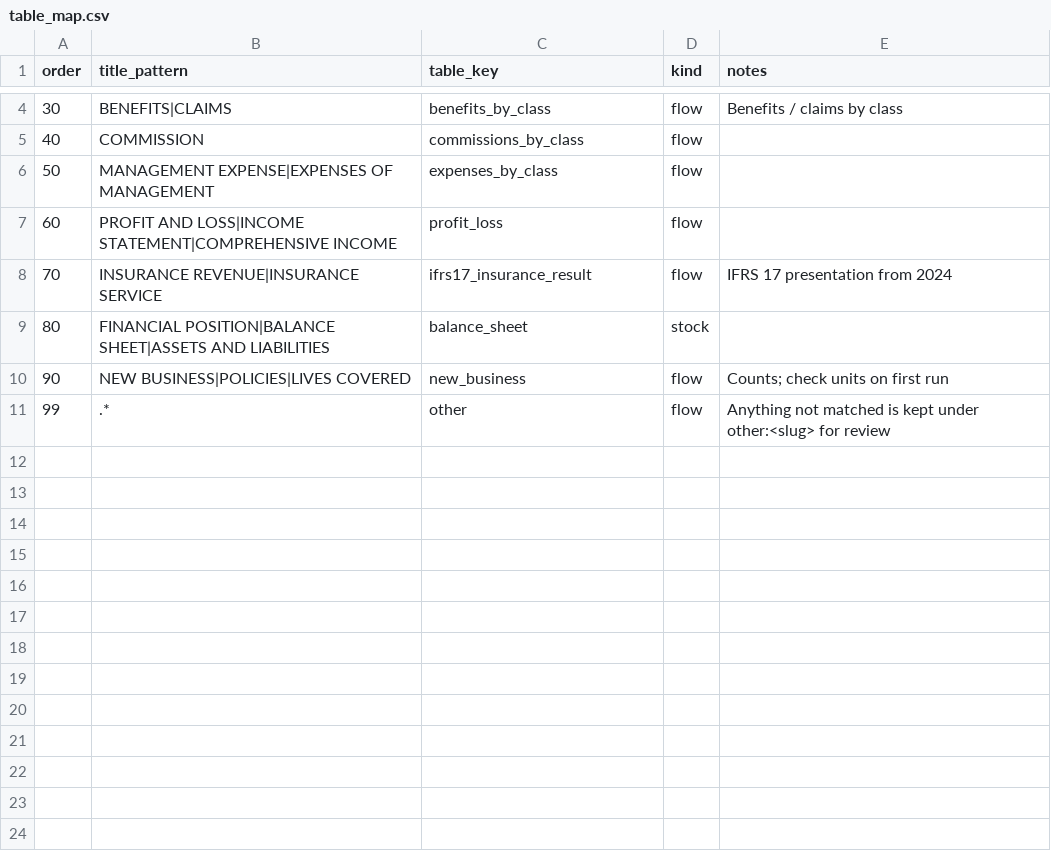
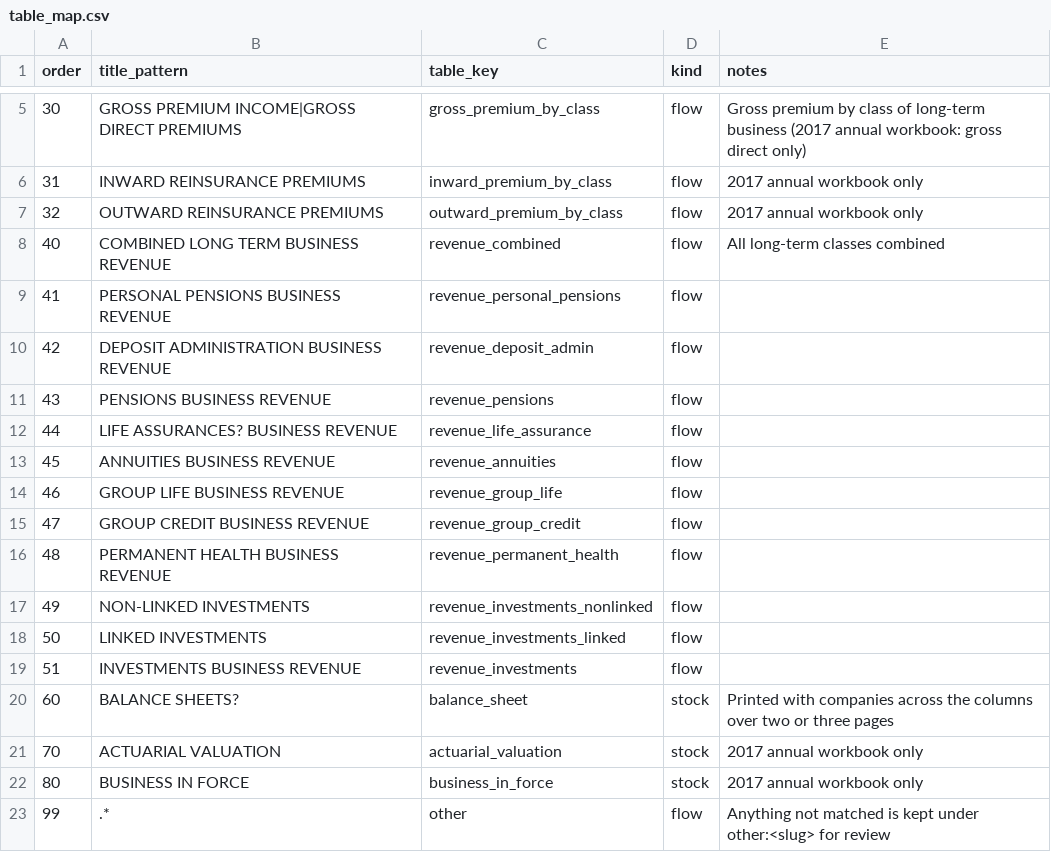
Before and after one commit to WillManyonga/kenya-life-insurance, a CSV file: reference/table_map.csv, drawn as a sheet; only a part is shown, gaps mark what is left out; the diff covers the shown part only.

```diff
--- a/reference/table_map.csv
+++ b/reference/table_map.csv
@@ -4,8 +5,19 @@ order,title_pattern,table_key,kind,notes
-30,BENEFITS|CLAIMS,benefits_by_class,flow,Benefits / claims by class
-40,COMMISSION,commissions_by_class,flow,
-50,MANAGEMENT EXPENSE|EXPENSES OF MANAGEMENT,expenses_by_class,flow,
-60,PROFIT AND LOSS|INCOME STATEMENT|COMPREHENSIVE INCOME,profit_loss,flow,
-70,INSURANCE REVENUE|INSURANCE SERVICE,ifrs17_insurance_result,flow,IFRS 17 presentation from 2024
-80,FINANCIAL POSITION|BALANCE SHEET|ASSETS AND LIABILITIES,balance_sheet,stock,
-90,NEW BUSINESS|POLICIES|LIVES COVERED,new_business,flow,Counts; check units on first run
+30,GROSS PREMIUM INCOME|GROSS DIRECT PREMIUMS,gross_premium_by_class,flow,Gross premium by class of long-term business (2017 annual workbook: gross direct only)
+31,INWARD REINSURANCE PREMIUMS,inward_premium_by_class,flow,2017 annual workbook only
+32,OUTWARD REINSURANCE PREMIUMS,outward_premium_by_class,flow,2017 annual workbook only
+40,COMBINED LONG TERM BUSINESS REVENUE,revenue_combined,flow,All long-term classes combined
+41,PERSONAL PENSIONS BUSINESS REVENUE,revenue_personal_pensions,flow,
+42,DEPOSIT ADMINISTRATION BUSINESS REVENUE,revenue_deposit_admin,flow,
+43,PENSIONS BUSINESS REVENUE,revenue_pensions,flow,
+44,LIFE ASSURANCES? BUSINESS REVENUE,revenue_life_assurance,flow,
+45,ANNUITIES BUSINESS REVENUE,revenue_annuities,flow,
+46,GROUP LIFE BUSINESS REVENUE,revenue_group_life,flow,
+47,GROUP CREDIT BUSINESS REVENUE,revenue_group_credit,flow,
+48,PERMANENT HEALTH BUSINESS REVENUE,revenue_permanent_health,flow,
+49,NON-LINKED INVESTMENTS,revenue_investments_nonlinked,flow,
+50,LINKED INVESTMENTS,revenue_investments_linked,flow,
+51,INVESTMENTS BUSINESS REVENUE,revenue_investments,flow,
+60,BALANCE SHEETS?,balance_sheet,stock,Printed with companies across the columns over two or three pages
+70,ACTUARIAL VALUATION,actuarial_valuation,stock,2017 annual workbook only
+80,BUSINESS IN FORCE,business_in_force,stock,2017 annual workbook only
 99,.*,other,flow,Anything not matched is kept under other:<slug> for review
```
Also changed, not shown: 1 added row and 7 edited cells elsewhere in this file, reference/corporate_events.csv, reference/life_companies.csv, 26 other files.
